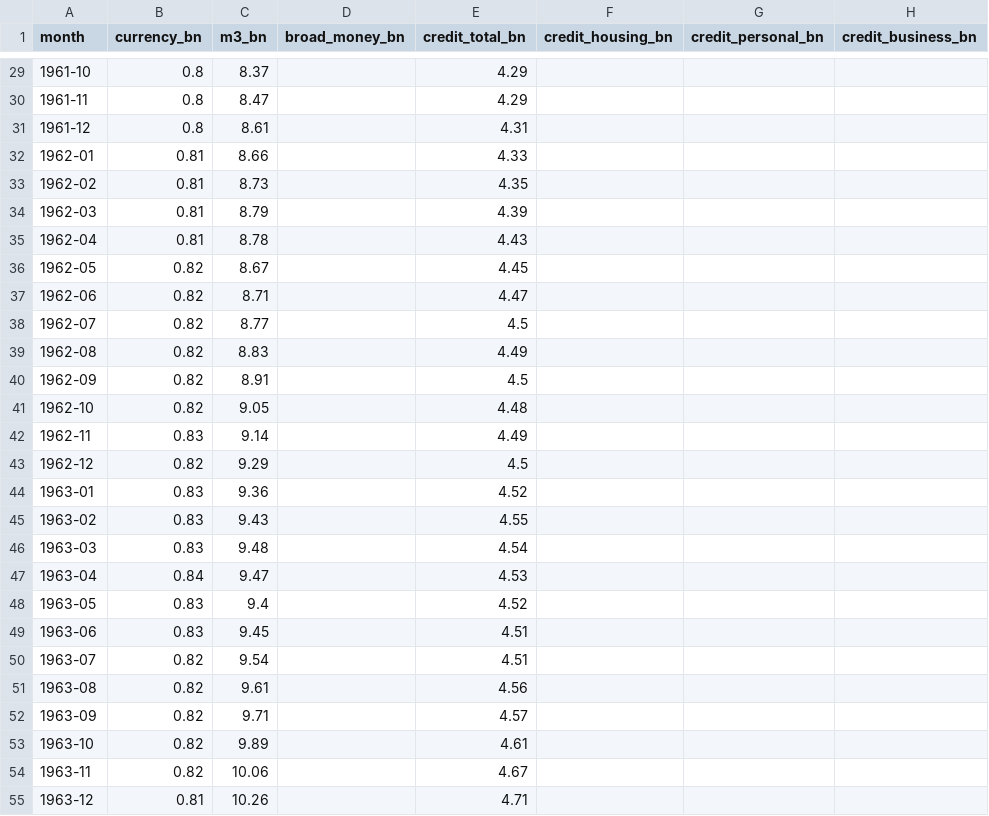
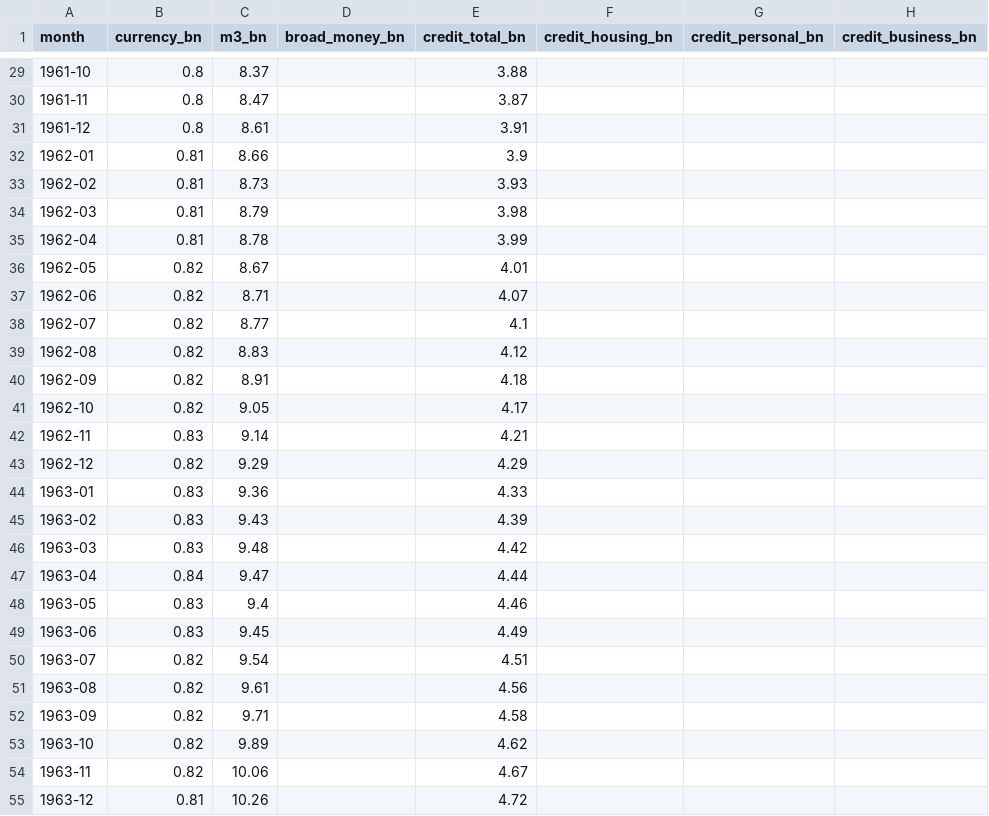
Before and after one commit to DavidAStephan/Historic-aus-data, a CSV file: 08-money-credit-rates/output/money_credit_monthly.csv, drawn as a sheet; only a part is shown, gaps mark what is left out; the diff covers the shown part only.

```diff
--- a/08-money-credit-rates/output/money_credit_monthly.csv
+++ b/08-money-credit-rates/output/money_credit_monthly.csv
@@ -29,27 +29,27 @@ month,currency_bn,m3_bn,broad_money_bn,credit_total_bn,credit_housing_bn,credit_
-1961-10,0.8,8.37,,4.29,,,
-1961-11,0.8,8.47,,4.29,,,
-1961-12,0.8,8.61,,4.31,,,
-1962-01,0.81,8.66,,4.33,,,
-1962-02,0.81,8.73,,4.35,,,
-1962-03,0.81,8.79,,4.39,,,
-1962-04,0.81,8.78,,4.43,,,
-1962-05,0.82,8.67,,4.45,,,
-1962-06,0.82,8.71,,4.47,,,
-1962-07,0.82,8.77,,4.5,,,
-1962-08,0.82,8.83,,4.49,,,
-1962-09,0.82,8.91,,4.5,,,
-1962-10,0.82,9.05,,4.48,,,
-1962-11,0.83,9.14,,4.49,,,
-1962-12,0.82,9.29,,4.5,,,
-1963-01,0.83,9.36,,4.52,,,
-1963-02,0.83,9.43,,4.55,,,
-1963-03,0.83,9.48,,4.54,,,
-1963-04,0.84,9.47,,4.53,,,
-1963-05,0.83,9.4,,4.52,,,
-1963-06,0.83,9.45,,4.51,,,
+1961-10,0.8,8.37,,3.88,,,
+1961-11,0.8,8.47,,3.87,,,
+1961-12,0.8,8.61,,3.91,,,
+1962-01,0.81,8.66,,3.9,,,
+1962-02,0.81,8.73,,3.93,,,
+1962-03,0.81,8.79,,3.98,,,
+1962-04,0.81,8.78,,3.99,,,
+1962-05,0.82,8.67,,4.01,,,
+1962-06,0.82,8.71,,4.07,,,
+1962-07,0.82,8.77,,4.1,,,
+1962-08,0.82,8.83,,4.12,,,
+1962-09,0.82,8.91,,4.18,,,
+1962-10,0.82,9.05,,4.17,,,
+1962-11,0.83,9.14,,4.21,,,
+1962-12,0.82,9.29,,4.29,,,
+1963-01,0.83,9.36,,4.33,,,
+1963-02,0.83,9.43,,4.39,,,
+1963-03,0.83,9.48,,4.42,,,
+1963-04,0.84,9.47,,4.44,,,
+1963-05,0.83,9.4,,4.46,,,
+1963-06,0.83,9.45,,4.49,,,
 1963-07,0.82,9.54,,4.51,,,
 1963-08,0.82,9.61,,4.56,,,
-1963-09,0.82,9.71,,4.57,,,
-1963-10,0.82,9.89,,4.61,,,
+1963-09,0.82,9.71,,4.58,,,
+1963-10,0.82,9.89,,4.62,,,
 1963-11,0.82,10.06,,4.67,,,
-1963-12,0.81,10.26,,4.71,,,
+1963-12,0.81,10.26,,4.72,,,
```
Also changed, not shown: 172 edited cells elsewhere in this file, 08-money-credit-rates/output/bank_lending_june_1950_89.csv, 08-money-credit-rates/output/long_run_annual.csv, 15 other files.
